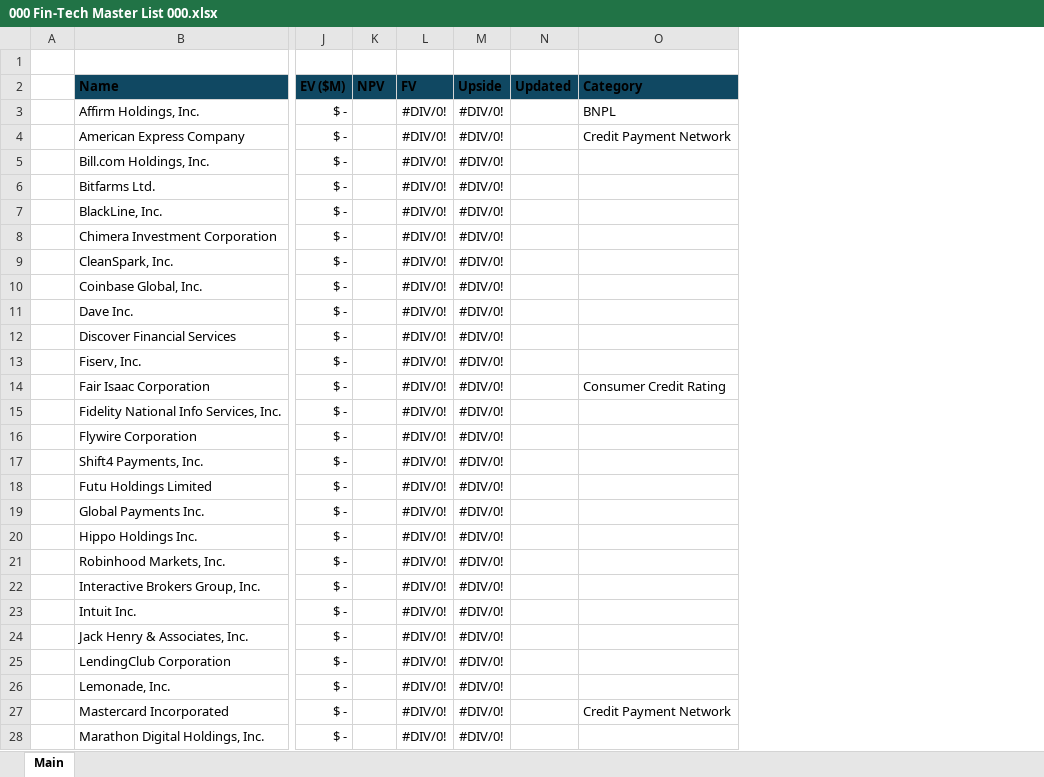
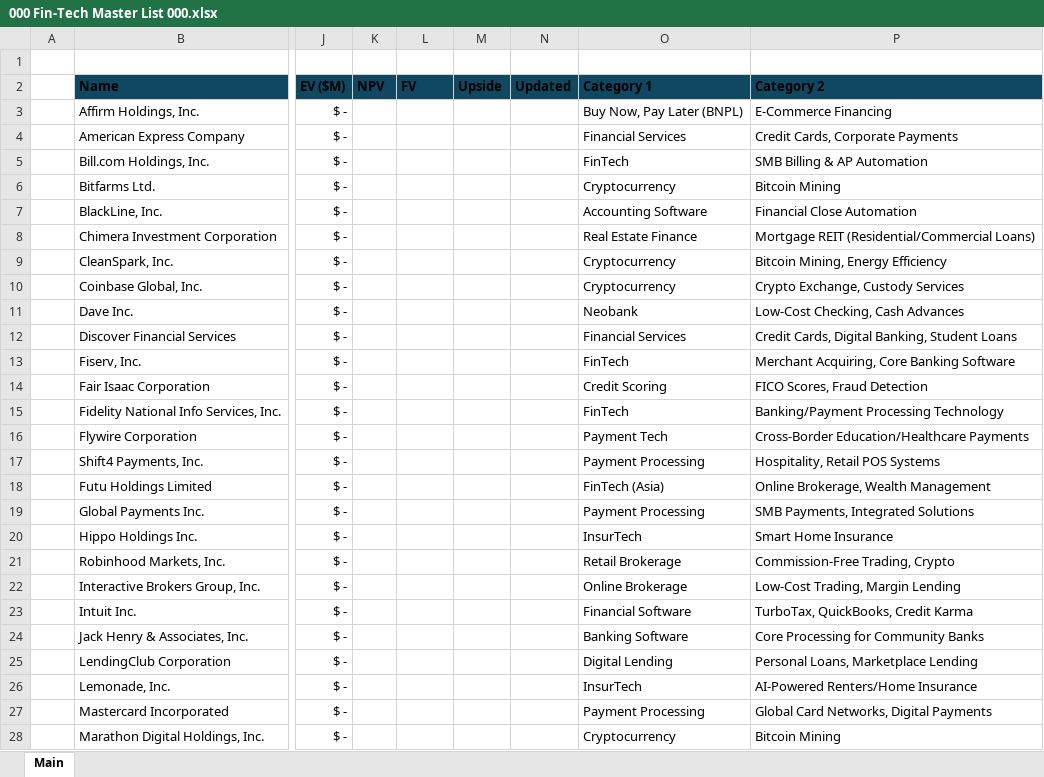
Before and after one commit to Jacob-Herrick/Equity-Research-Models, an Excel workbook: 000 Fin-Tech Master List 000.xlsx, sheet Main, drawn as a sheet; only a part is shown, gaps mark what is left out; values as stored, in another font and other column widths than the file's, no borders; table styles not drawn; removed rows and columns are numbered as before the commit, all else as after; the diff covers the shown part only; the diff names each change by its address in the sheet, - before the commit and + after, or states it on an @@ line.

```diff
--- a/000 Fin-Tech Master List 000.xlsx (sheet Main)
+++ b/000 Fin-Tech Master List 000.xlsx (sheet Main)
-column O (Category), rows 3-27: BNPL | Credit Payment Network |  |  |  |  |  |  |  |  |  | Consumer Credit Rating |  |  |  |  |  |  |  |  |  |  |  |  | Credit Payment Network
+column O (Category 1), rows 3-28: Buy Now, Pay Later (BNPL) | Financial Services | FinTech | Cryptocurrency | Accounting Software | Real Estate Finance | Cryptocurrency | Cryptocurrency | Neobank | Financial Services | FinTech | Credit Scoring | FinTech | Payment Tech | Payment Processing | FinTech (Asia) | Payment Processing | InsurTech | Retail Brokerage | Online Brokerage | Financial Software | Banking Software | Digital Lending | InsurTech | Payment Processing | Cryptocurrency
+column P (Category 2), rows 3-28: E-Commerce Financing | Credit Cards, Corporate Payments | SMB Billing & AP Automation | Bitcoin Mining | Financial Close Automation | Mortgage REIT (Residential/Commercial Loans) | Bitcoin Mining, Energy Efficiency | Crypto Exchange, Custody Services | Low-Cost Checking, Cash Advances | Credit Cards, Digital Banking, Student Loans | Merchant Acquiring, Core Banking Software | FICO Scores, Fraud Detection | Banking/Payment Processing Technology | Cross-Border Education/Healthcare Payments | Hospitality, Retail POS Systems | Online Brokerage, Wealth Management | SMB Payments, Integrated Solutions | Smart Home Insurance | Commission-Free Trading, Crypto | Low-Cost Trading, Margin Lending | TurboTax, QuickBooks, Credit Karma | Core Processing for Community Banks | Personal Loans, Marketplace Lending | AI-Powered Renters/Home Insurance | Global Card Networks, Digital Payments | Bitcoin Mining
-L3:L28 (FV): #DIV/0!
+L3:L28 (FV): (empty)
-M3:M28 (Upside): #DIV/0!
+M3:M28 (Upside): (empty)
```
Also changed, not shown: 57 edited cells elsewhere in this sheet, 000 Med-Devices Master List 000.xlsx, AMZN_Model.xlsx, 7 other files.
